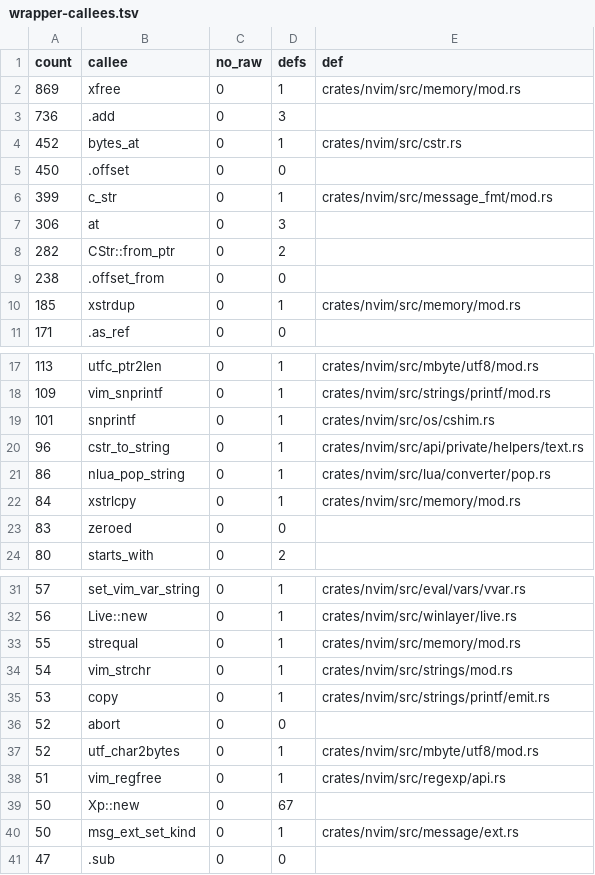
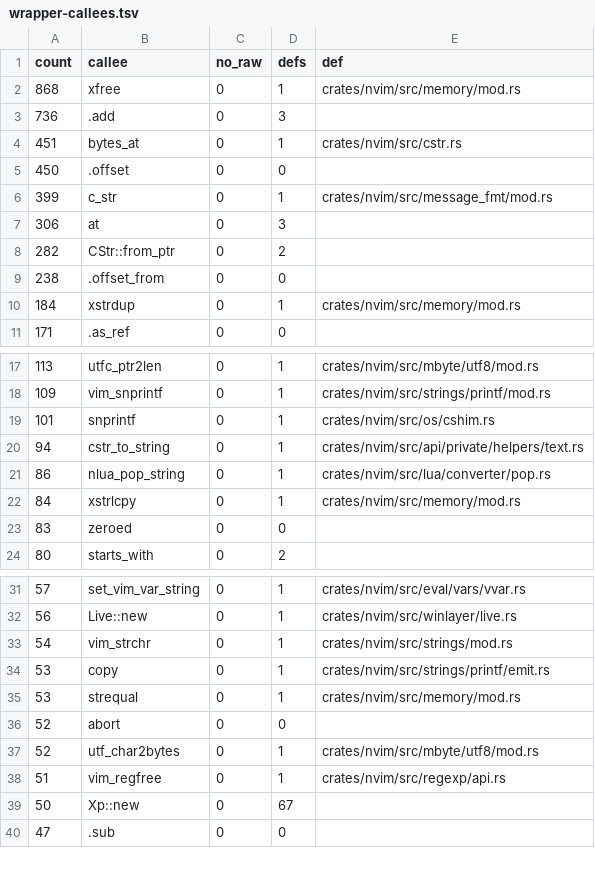
Before and after one commit to PsychoLlama/nvim.rs, a TSV file: metrics/wrapper-callees.tsv, drawn as a sheet; only a part is shown, gaps mark what is left out.

Commit message:
Make the ext_messages kind a `&CStr` from caller to history entry
`msg_ext_set_kind` took a `*const c_char` and copied it, so 55 call sites --
49 of them a bare `c"list_cmd".as_ptr()` inside an `unsafe` block -- paid the
keyword to hand a literal to a function that only ever reads it.

The kind is now a `&CStr` the whole way:

- `msg_ext_set_kind(&CStr)` is safe. The null case is a *second* entry point,
  `msg_ext_set_kind_opt(Option<&CStr>)`, because "no kind" is not the empty
  kind: `emsg_core` asks `msg_ext_kind.is_null()` to decide whether a message
  is stamped as a warning, so the absence has to survive the round trip and
  cannot be flattened to `c""`.
- `emsg_multiline` and `msg_multihl` take `kind: Option<&CStr>`, and
  `msg_multihl`'s `strequal(kind, c"progress")` becomes `== Some(c"progress")`.
- `MsgHist.kind` is a `String_0` instead of an owned `*mut c_char`, which
  deletes an `xstrdup`, an `xfree` and a `cstr_to_string`. The entry's block is
  `xmalloc`ed, so the field is written rather than assigned (p32-f) and read
  back out to be dropped before the block goes to `xfree`.
- `:messages`'s redirection pass now *clones* the kind out of the entry before
  calling `msg_multihl`, rather than lending it: `msg_multihl` reaches
  `wait_return`, which pumps the event loop, which can trim the history list
  out from under the entry being read (p32-m).
- `nvim_echo`'s kind is chosen once, as an `Option<&CStr>`, instead of a
  `*mut c_char` reassigned in place.

`msg_cstr_opt` joins `msg_cstr`/`msg_bytes` in `message_fmt`: it renders `None`
as `[NULL]`, which is what `c_str` wrote for a null pointer, so a site that
swaps its pointer for an `Option<&CStr>` keeps its bytes.

`msg_ext_set_kind` and `msg_multihl` leave the `msg_raw` needle in the same
commit that makes their signatures safe -- 111 -> 54. `wrappers` 18,970 ->
18,913, `raw_cstr_fields` 388 -> 387.

```diff
--- a/metrics/wrapper-callees.tsv
+++ b/metrics/wrapper-callees.tsv
@@ -1,5 +1,5 @@
 count	callee	no_raw	defs	def
-869	xfree	0	1	crates/nvim/src/memory/mod.rs
+868	xfree	0	1	crates/nvim/src/memory/mod.rs
 736	.add	0	3	
-452	bytes_at	0	1	crates/nvim/src/cstr.rs
+451	bytes_at	0	1	crates/nvim/src/cstr.rs
 450	.offset	0	0	
@@ -9,3 +9,3 @@ count	callee	no_raw	defs	def
 238	.offset_from	0	0	
-185	xstrdup	0	1	crates/nvim/src/memory/mod.rs
+184	xstrdup	0	1	crates/nvim/src/memory/mod.rs
 171	.as_ref	0	0	
@@ -19,3 +19,3 @@ count	callee	no_raw	defs	def
 101	snprintf	0	1	crates/nvim/src/os/cshim.rs
-96	cstr_to_string	0	1	crates/nvim/src/api/private/helpers/text.rs
+94	cstr_to_string	0	1	crates/nvim/src/api/private/helpers/text.rs
 86	nlua_pop_string	0	1	crates/nvim/src/lua/converter/pop.rs
@@ -32,5 +32,5 @@ count	callee	no_raw	defs	def
 56	Live::new	0	1	crates/nvim/src/winlayer/live.rs
-55	strequal	0	1	crates/nvim/src/memory/mod.rs
 54	vim_strchr	0	1	crates/nvim/src/strings/mod.rs
 53	copy	0	1	crates/nvim/src/strings/printf/emit.rs
+53	strequal	0	1	crates/nvim/src/memory/mod.rs
 52	abort	0	0	
@@ -39,3 +39,2 @@ count	callee	no_raw	defs	def
 50	Xp::new	0	67	
-50	msg_ext_set_kind	0	1	crates/nvim/src/message/ext.rs
 47	.sub	0	0	
```
Also changed, not shown: 54 other files.
